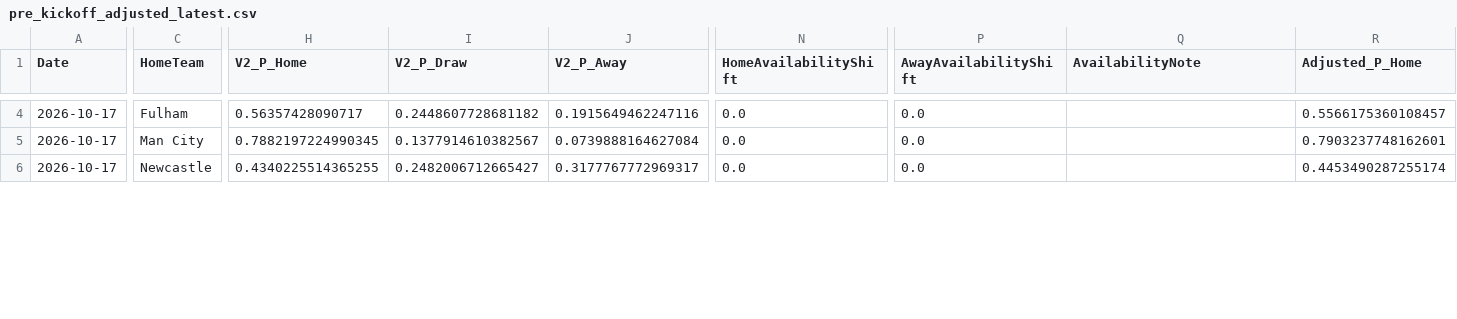
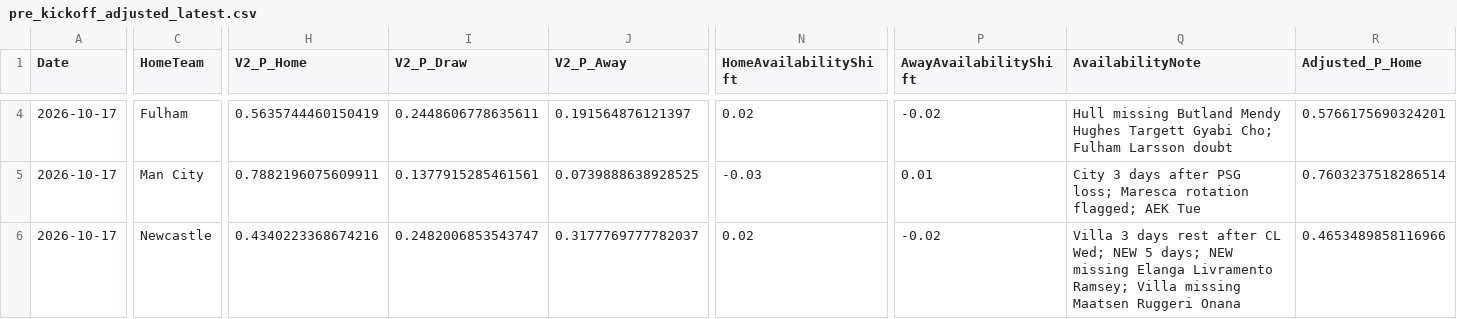
Before and after one commit to mkcesc1988/epl-prediction-engine, a CSV file: data/processed/pre_kickoff_adjusted_latest.csv, drawn as a sheet; only a part is shown, gaps mark what is left out; the diff covers the shown part only; the diff names each change by its address in the sheet, - before the commit and + after, or states it on an @@ line.

```diff
--- a/data/processed/pre_kickoff_adjusted_latest.csv
+++ b/data/processed/pre_kickoff_adjusted_latest.csv
-H4 (V2_P_Home): 0.56357428090717
+H4 (V2_P_Home): 0.5635744460150419
-I4 (V2_P_Draw): 0.2448607728681182
+I4 (V2_P_Draw): 0.2448606778635611
-J4 (V2_P_Away): 0.1915649462247116
+J4 (V2_P_Away): 0.191564876121397
-N4 (HomeAvailabilityShift): 0.0
+N4 (HomeAvailabilityShift): 0.02
-P4 (AwayAvailabilityShift): 0.0
+P4 (AwayAvailabilityShift): -0.02
-Q4 (AvailabilityNote): (empty)
+Q4 (AvailabilityNote): Hull missing Butland Mendy Hughes Targett Gyabi Cho; Fulham Larsson doubt
-R4 (Adjusted_P_Home): 0.5566175360108457
+R4 (Adjusted_P_Home): 0.5766175690324201
-H5 (V2_P_Home): 0.7882197224990345
+H5 (V2_P_Home): 0.7882196075609911
-I5 (V2_P_Draw): 0.1377914610382567
+I5 (V2_P_Draw): 0.1377915285461561
-J5 (V2_P_Away): 0.0739888164627084
+J5 (V2_P_Away): 0.0739888638928525
-N5 (HomeAvailabilityShift): 0.0
+N5 (HomeAvailabilityShift): -0.03
-P5 (AwayAvailabilityShift): 0.0
+P5 (AwayAvailabilityShift): 0.01
-Q5 (AvailabilityNote): (empty)
+Q5 (AvailabilityNote): City 3 days after PSG loss; Maresca rotation flagged; AEK Tue
-R5 (Adjusted_P_Home): 0.7903237748162601
+R5 (Adjusted_P_Home): 0.7603237518286514
-H6 (V2_P_Home): 0.4340225514365255
+H6 (V2_P_Home): 0.4340223368674216
-I6 (V2_P_Draw): 0.2482006712665427
+I6 (V2_P_Draw): 0.2482006853543747
-J6 (V2_P_Away): 0.3177767772969317
+J6 (V2_P_Away): 0.3177769777782037
-N6 (HomeAvailabilityShift): 0.0
+N6 (HomeAvailabilityShift): 0.02
-P6 (AwayAvailabilityShift): 0.0
+P6 (AwayAvailabilityShift): -0.02
-Q6 (AvailabilityNote): (empty)
+Q6 (AvailabilityNote): Villa 3 days rest after CL Wed; NEW 5 days; NEW missing Elanga Livramento Ramsey; Villa missing Maatsen Ruggeri Onana
-R6 (Adjusted_P_Home): 0.4453490287255174
+R6 (Adjusted_P_Home): 0.4653489858116966
```
Also changed, not shown: 81 edited cells elsewhere in this file, data/manual_availability_adjustments.csv.
